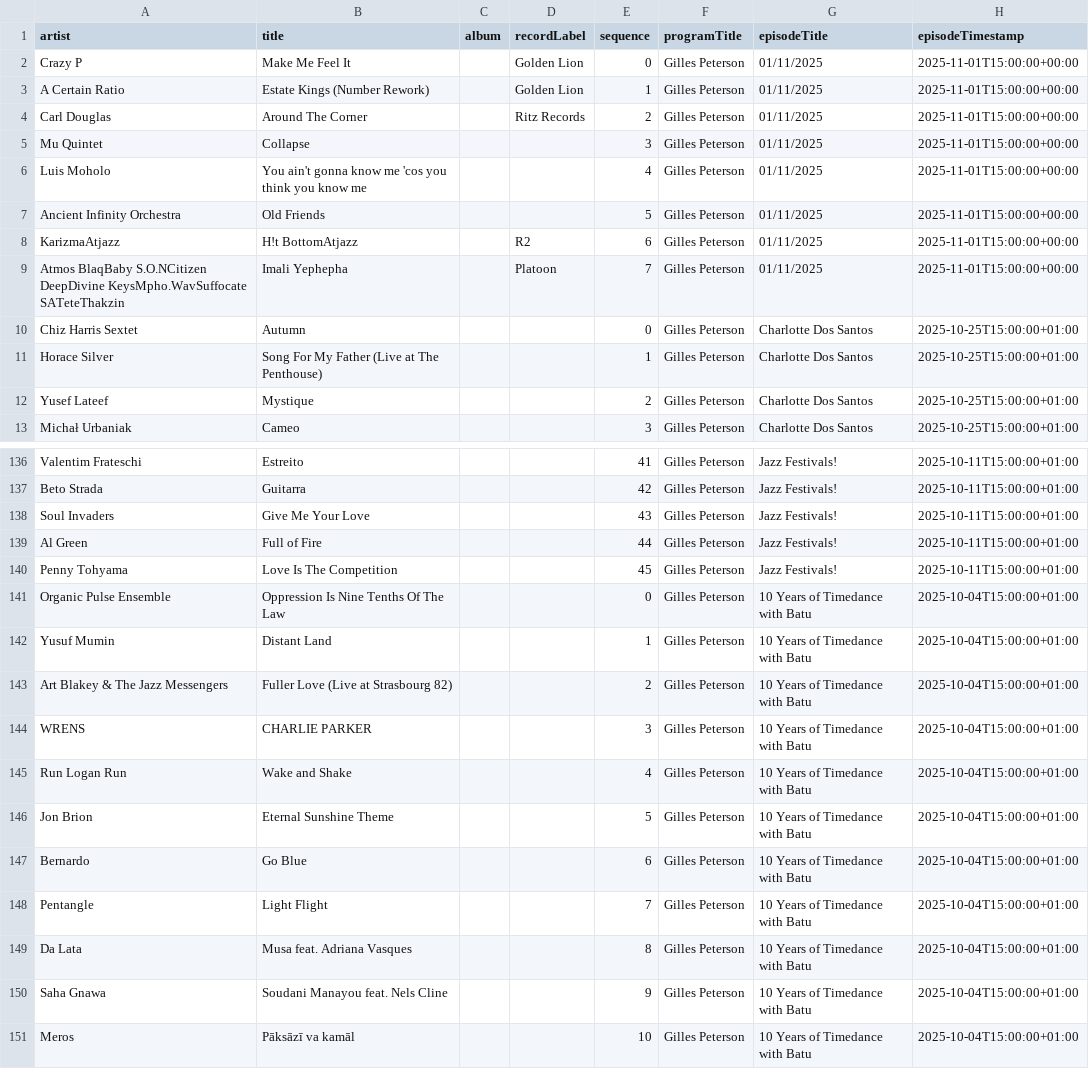
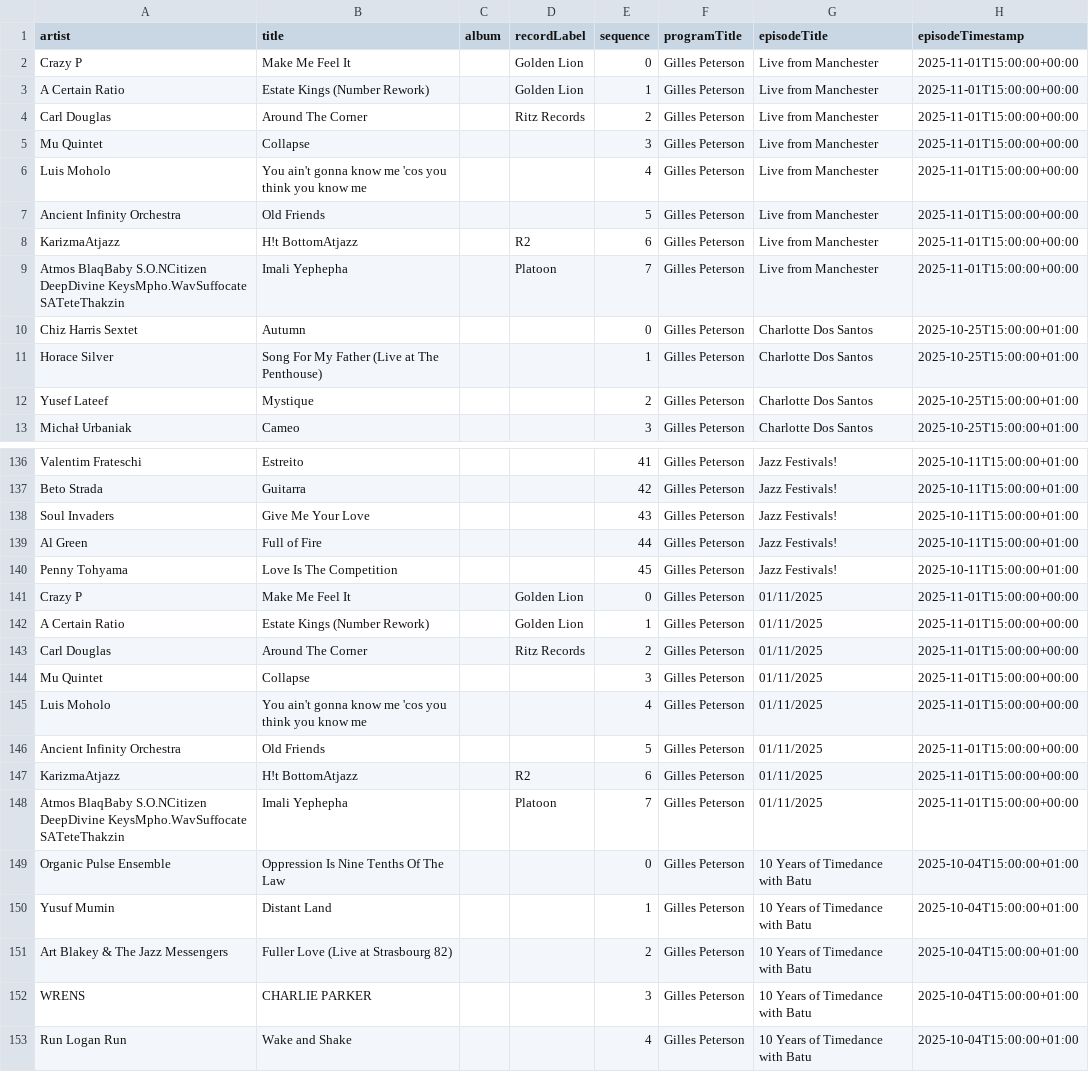
Before and after one commit to kevinschaul/bbc-radio-playlist-history, a CSV file: history.csv, drawn as a sheet; only a part is shown, gaps mark what is left out; the shorter side is filled out with more unchanged rows.

```diff
--- a/history.csv
+++ b/history.csv
@@ -1,10 +1,10 @@
 artist,title,album,recordLabel,sequence,programTitle,episodeTitle,episodeTimestamp
-Crazy P,Make Me Feel It,,Golden Lion,0,Gilles Peterson,01/11/2025,2025-11-01T15:00:00+00:00
-A Certain Ratio,Estate Kings (Number Rework),,Golden Lion,1,Gilles Peterson,01/11/2025,2025-11-01T15:00:00+00:00
-Carl Douglas,Around The Corner,,Ritz Records,2,Gilles Peterson,01/11/2025,2025-11-01T15:00:00+00:00
-Mu Quintet,Collapse,,,3,Gilles Peterson,01/11/2025,2025-11-01T15:00:00+00:00
-Luis Moholo,You ain't gonna know me 'cos you think you know me,,,4,Gilles Peterson,01/11/2025,2025-11-01T15:00:00+00:00
-Ancient Infinity Orchestra,Old Friends,,,5,Gilles Peterson,01/11/2025,2025-11-01T15:00:00+00:00
-KarizmaAtjazz,H!t BottomAtjazz,,R2,6,Gilles Peterson,01/11/2025,2025-11-01T15:00:00+00:00
-Atmos BlaqBaby S.O.NCitizen DeepDivine KeysMpho.WavSuffocate SATeteThakzin,Imali Yephepha,,Platoon,7,Gilles Peterson,01/11/2025,2025-11-01T15:00:00+00:00
+Crazy P,Make Me Feel It,,Golden Lion,0,Gilles Peterson,Live from Manchester,2025-11-01T15:00:00+00:00
+A Certain Ratio,Estate Kings (Number Rework),,Golden Lion,1,Gilles Peterson,Live from Manchester,2025-11-01T15:00:00+00:00
+Carl Douglas,Around The Corner,,Ritz Records,2,Gilles Peterson,Live from Manchester,2025-11-01T15:00:00+00:00
+Mu Quintet,Collapse,,,3,Gilles Peterson,Live from Manchester,2025-11-01T15:00:00+00:00
+Luis Moholo,You ain't gonna know me 'cos you think you know me,,,4,Gilles Peterson,Live from Manchester,2025-11-01T15:00:00+00:00
+Ancient Infinity Orchestra,Old Friends,,,5,Gilles Peterson,Live from Manchester,2025-11-01T15:00:00+00:00
+KarizmaAtjazz,H!t BottomAtjazz,,R2,6,Gilles Peterson,Live from Manchester,2025-11-01T15:00:00+00:00
+Atmos BlaqBaby S.O.NCitizen DeepDivine KeysMpho.WavSuffocate SATeteThakzin,Imali Yephepha,,Platoon,7,Gilles Peterson,Live from Manchester,2025-11-01T15:00:00+00:00
 Chiz Harris Sextet,Autumn,,,0,Gilles Peterson,Charlotte Dos Santos,2025-10-25T15:00:00+01:00
@@ -140,2 +140,10 @@ Al Green,Full of Fire,,,44,Gilles Peterson,Jazz Festivals!,2025-10-11T15:00:00+0
 Penny Tohyama,Love Is The Competition,,,45,Gilles Peterson,Jazz Festivals!,2025-10-11T15:00:00+01:00
+Crazy P,Make Me Feel It,,Golden Lion,0,Gilles Peterson,01/11/2025,2025-11-01T15:00:00+00:00
+A Certain Ratio,Estate Kings (Number Rework),,Golden Lion,1,Gilles Peterson,01/11/2025,2025-11-01T15:00:00+00:00
+Carl Douglas,Around The Corner,,Ritz Records,2,Gilles Peterson,01/11/2025,2025-11-01T15:00:00+00:00
+Mu Quintet,Collapse,,,3,Gilles Peterson,01/11/2025,2025-11-01T15:00:00+00:00
+Luis Moholo,You ain't gonna know me 'cos you think you know me,,,4,Gilles Peterson,01/11/2025,2025-11-01T15:00:00+00:00
+Ancient Infinity Orchestra,Old Friends,,,5,Gilles Peterson,01/11/2025,2025-11-01T15:00:00+00:00
+KarizmaAtjazz,H!t BottomAtjazz,,R2,6,Gilles Peterson,01/11/2025,2025-11-01T15:00:00+00:00
+Atmos BlaqBaby S.O.NCitizen DeepDivine KeysMpho.WavSuffocate SATeteThakzin,Imali Yephepha,,Platoon,7,Gilles Peterson,01/11/2025,2025-11-01T15:00:00+00:00
 Organic Pulse Ensemble,Oppression Is Nine Tenths Of The Law,,,0,Gilles Peterson,10 Years of Timedance with Batu,2025-10-04T15:00:00+01:00
```
